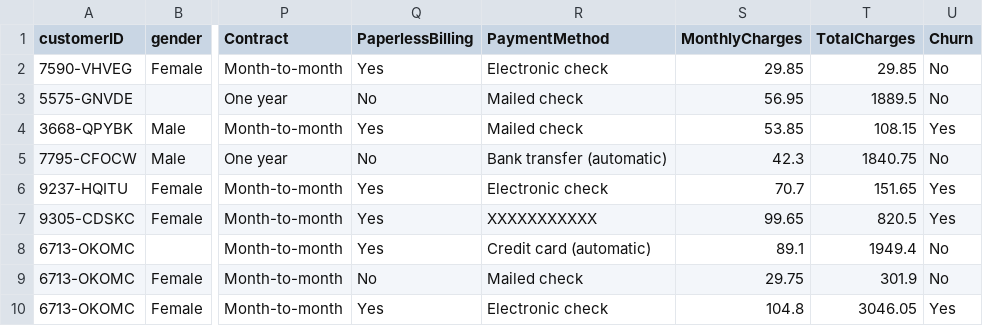
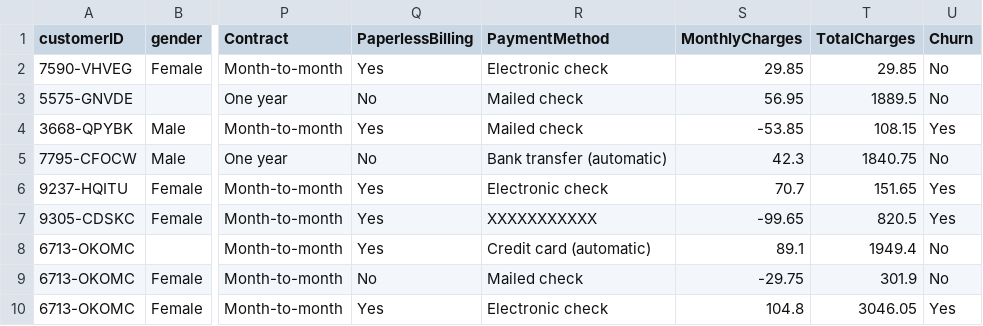
Before and after one commit to MazinGhafadgi/DQV-version-1.0, a CSV file: src/main/resources/telco/telco-sample-customer-chum.csv, drawn as a sheet; only a part is shown, gaps mark what is left out; the diff names each change by its address in the sheet, - before the commit and + after, or states it on an @@ line.

```diff
--- a/src/main/resources/telco/telco-sample-customer-chum.csv
+++ b/src/main/resources/telco/telco-sample-customer-chum.csv
-S4 (MonthlyCharges): 53.85
+S4 (MonthlyCharges): -53.85
-S7 (MonthlyCharges): 99.65
+S7 (MonthlyCharges): -99.65
-S9 (MonthlyCharges): 29.75
+S9 (MonthlyCharges): -29.75
```
Also changed, not shown: 1 other file.
